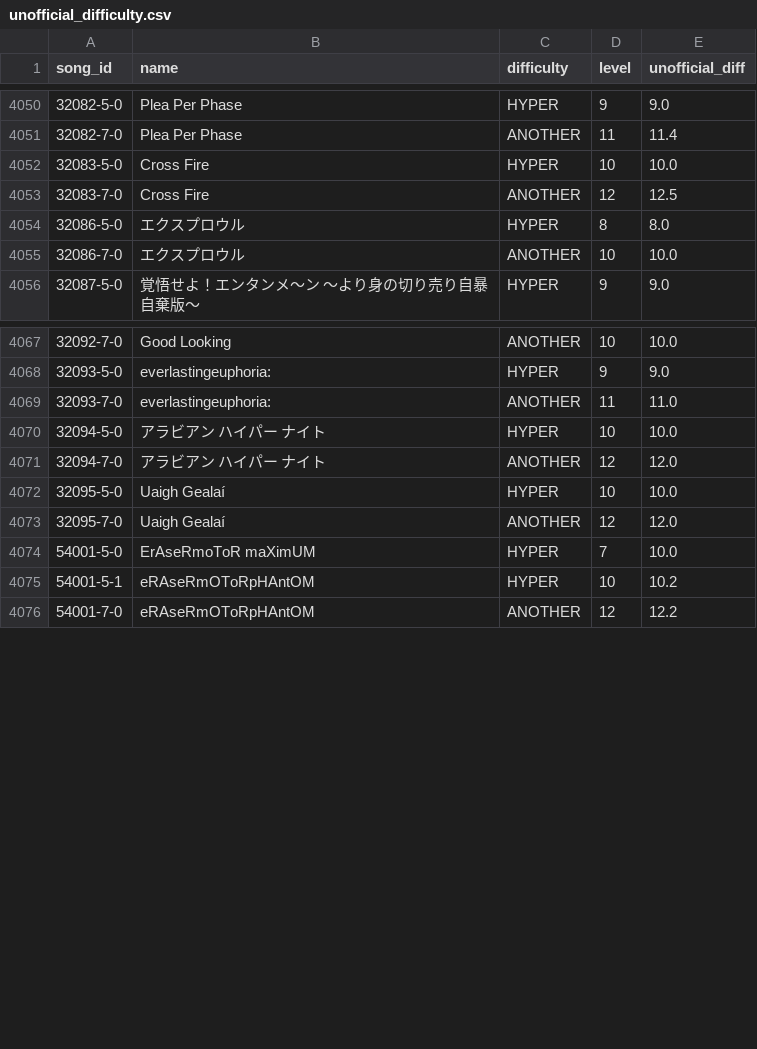
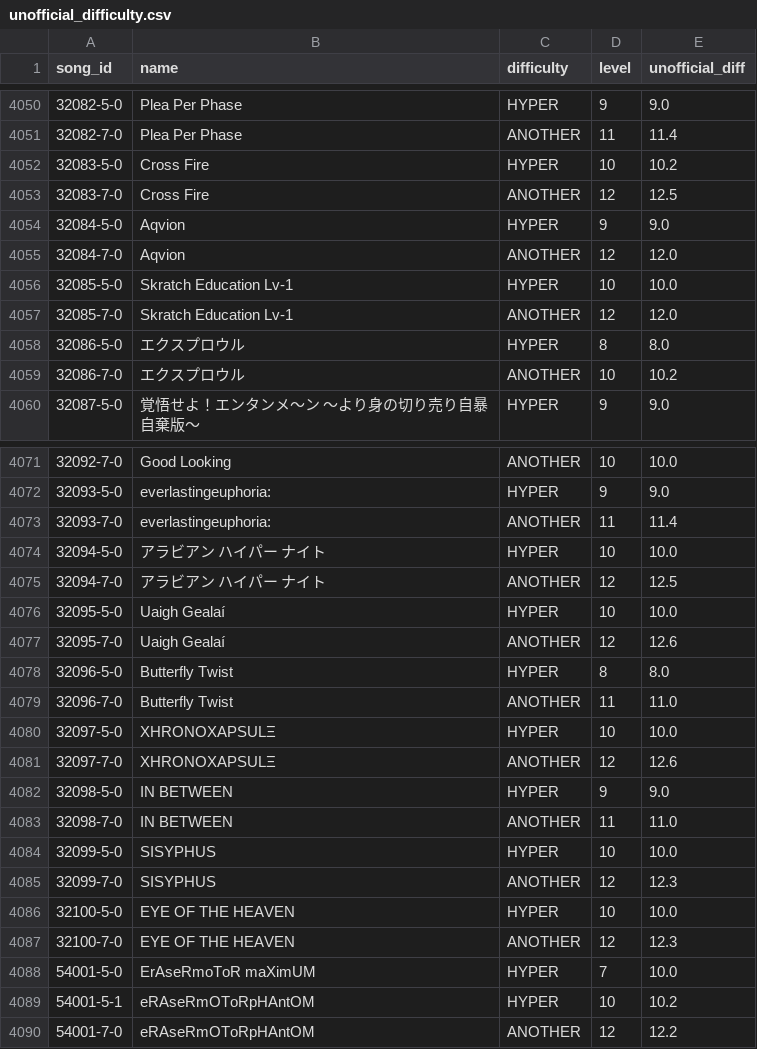
Before and after one commit to ryowatanabe/iidx-dp-unofficial-difficulty-scraper, a CSV file: data/unofficial_difficulty.csv, drawn as a sheet; only a part is shown, gaps mark what is left out; the diff covers the shown part only.

Commit message:
data update

```diff
--- a/data/unofficial_difficulty.csv
+++ b/data/unofficial_difficulty.csv
@@ -4051,6 +4051,10 @@ song_id,name,difficulty,level,unofficial_diff
 32082-7-0,"Plea Per Phase",ANOTHER,11,11.4
-32083-5-0,"Cross Fire",HYPER,10,10.0
+32083-5-0,"Cross Fire",HYPER,10,10.2
 32083-7-0,"Cross Fire",ANOTHER,12,12.5
+32084-5-0,Aqvion,HYPER,9,9.0
+32084-7-0,Aqvion,ANOTHER,12,12.0
+32085-5-0,"Skratch Education Lv-1",HYPER,10,10.0
+32085-7-0,"Skratch Education Lv-1",ANOTHER,12,12.0
 32086-5-0,"エクスプロウル",HYPER,8,8.0
-32086-7-0,"エクスプロウル",ANOTHER,10,10.0
+32086-7-0,"エクスプロウル",ANOTHER,10,10.2
 32087-5-0,"覚悟せよ！エンタンメ～ン ～より身の切り売り自暴自棄版～",HYPER,9,9.0
@@ -4068,7 +4072,17 @@ song_id,name,difficulty,level,unofficial_diff
 32093-5-0,everlastingeuphoria:,HYPER,9,9.0
-32093-7-0,everlastingeuphoria:,ANOTHER,11,11.0
+32093-7-0,everlastingeuphoria:,ANOTHER,11,11.4
 32094-5-0,"アラビアン ハイパー ナイト",HYPER,10,10.0
-32094-7-0,"アラビアン ハイパー ナイト",ANOTHER,12,12.0
+32094-7-0,"アラビアン ハイパー ナイト",ANOTHER,12,12.5
 32095-5-0,"Uaigh Gealaí",HYPER,10,10.0
-32095-7-0,"Uaigh Gealaí",ANOTHER,12,12.0
+32095-7-0,"Uaigh Gealaí",ANOTHER,12,12.6
+32096-5-0,"Butterfly Twist",HYPER,8,8.0
+32096-7-0,"Butterfly Twist",ANOTHER,11,11.0
+32097-5-0,"XHRONOXAPSULΞ",HYPER,10,10.0
+32097-7-0,"XHRONOXAPSULΞ",ANOTHER,12,12.6
+32098-5-0,"IN BETWEEN",HYPER,9,9.0
+32098-7-0,"IN BETWEEN",ANOTHER,11,11.0
+32099-5-0,SISYPHUS,HYPER,10,10.0
+32099-7-0,SISYPHUS,ANOTHER,12,12.3
+32100-5-0,"EYE OF THE HEAVEN",HYPER,10,10.0
+32100-7-0,"EYE OF THE HEAVEN",ANOTHER,12,12.3
 54001-5-0,"ErAseRmoToR maXimUM",HYPER,7,10.0
```
Also changed, not shown: 12 edited cells elsewhere in this file, data/ereternet_difficulty.csv, data/ereternet_difficulty_diffonly.csv, 1 other file.
